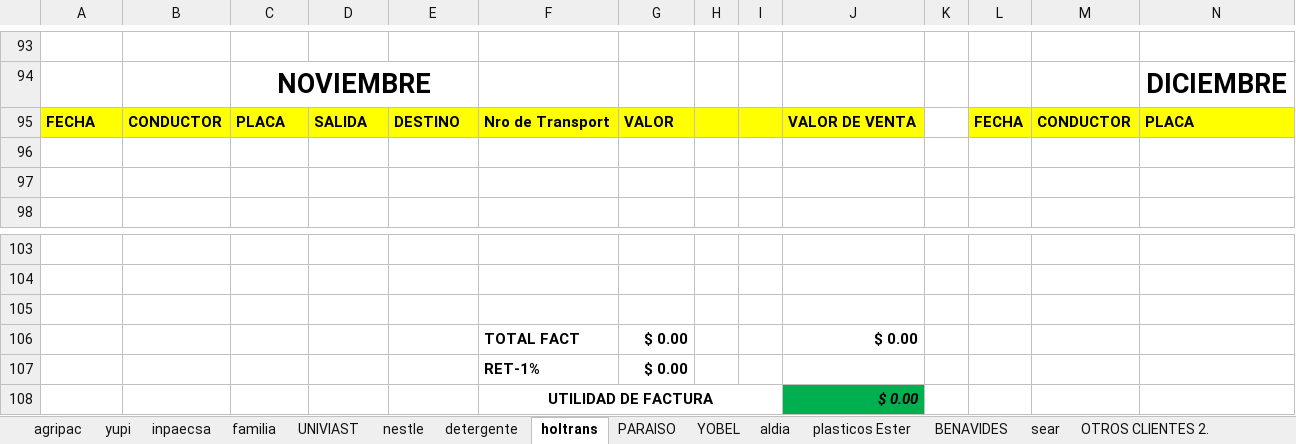
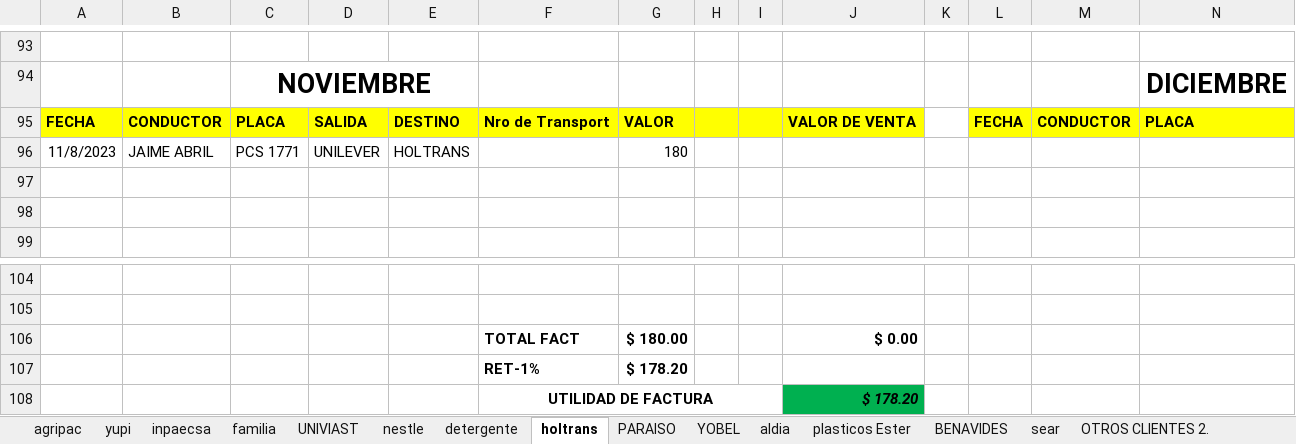
Before and after one commit to ABRILTRANS/OFICINA, an Excel workbook: DOC 2023/Reportes Clientes 2023.xlsx, sheet holtrans, drawn as a sheet; only a part is shown, gaps mark what is left out; values as stored, in another font and other column widths than the file's, no borders; removed rows and columns are numbered as before the commit, all else as after; rows hold the shown columns only; the diff names each change by its address in the sheet, - before the commit and + after, or states it on an @@ line.

```diff
--- a/DOC 2023/Reportes Clientes 2023.xlsx (sheet holtrans)
+++ b/DOC 2023/Reportes Clientes 2023.xlsx (sheet holtrans)
+row 96: 11/8/2023 | JAIME ABRIL | PCS 1771 | UNILEVER | HOLTRANS |  | 180
-row 105: (empty)
-G106: $ 0.00
+G106: $ 180.00
-G107: $ 0.00
+G107: $ 178.20
-J108: $ 0.00
+J108: $ 178.20
```
Also changed, not shown: sheet yupi, sheet nestle, sheet OTROS CLIENTES 2., sheet YOBEL, sheet aldia, sheet FLUJO DE CAJA, 2 more sheets.
